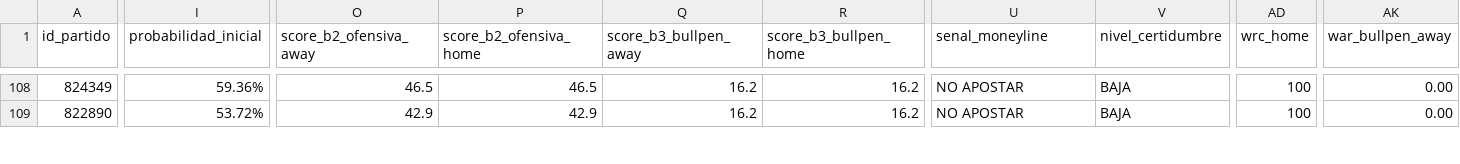
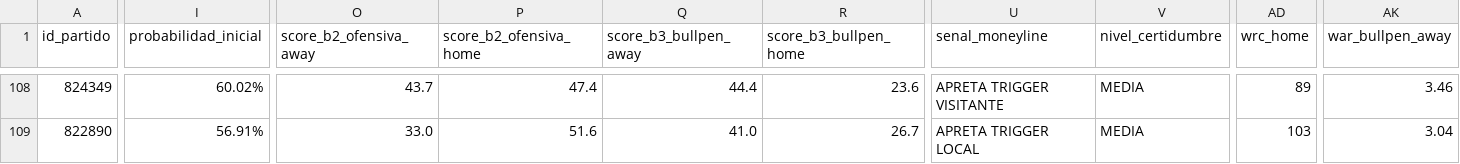
Before and after one commit to 05aptrading-jpg/ApuestasMLB, a CSV file: apuestas.csv, drawn as a sheet; only a part is shown, gaps mark what is left out; the diff covers the shown part only; the diff names each change by its address in the sheet, - before the commit and + after, or states it on an @@ line.

```diff
--- a/apuestas.csv
+++ b/apuestas.csv
-I108 (probabilidad_inicial): 59.36%
+I108 (probabilidad_inicial): 60.02%
-O108 (score_b2_ofensiva_away): 46.5
+O108 (score_b2_ofensiva_away): 43.7
-P108 (score_b2_ofensiva_home): 46.5
+P108 (score_b2_ofensiva_home): 47.4
-Q108 (score_b3_bullpen_away): 16.2
+Q108 (score_b3_bullpen_away): 44.4
-R108 (score_b3_bullpen_home): 16.2
+R108 (score_b3_bullpen_home): 23.6
-U108 (senal_moneyline): NO APOSTAR
+U108 (senal_moneyline): APRETA TRIGGER VISITANTE
-V108:V109 (nivel_certidumbre): BAJA
+V108:V109 (nivel_certidumbre): MEDIA
-AD108 (wrc_home): 100
+AD108 (wrc_home): 89
-AK108 (war_bullpen_away): 0.00
+AK108 (war_bullpen_away): 3.46
-I109 (probabilidad_inicial): 53.72%
+I109 (probabilidad_inicial): 56.91%
-O109 (score_b2_ofensiva_away): 42.9
+O109 (score_b2_ofensiva_away): 33.0
-P109 (score_b2_ofensiva_home): 42.9
+P109 (score_b2_ofensiva_home): 51.6
-Q109 (score_b3_bullpen_away): 16.2
+Q109 (score_b3_bullpen_away): 41.0
-R109 (score_b3_bullpen_home): 16.2
+R109 (score_b3_bullpen_home): 26.7
-U109 (senal_moneyline): NO APOSTAR
+U109 (senal_moneyline): APRETA TRIGGER LOCAL
-AD109 (wrc_home): 100
+AD109 (wrc_home): 103
-AK109 (war_bullpen_away): 0.00
+AK109 (war_bullpen_away): 3.04
```
Also changed, not shown: 180 edited cells elsewhere in this file.
